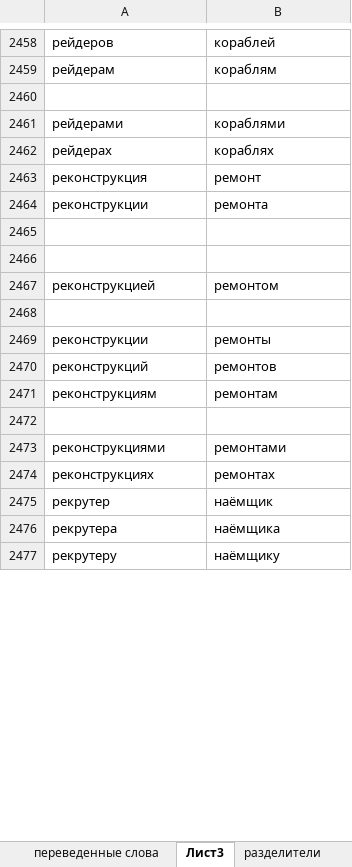
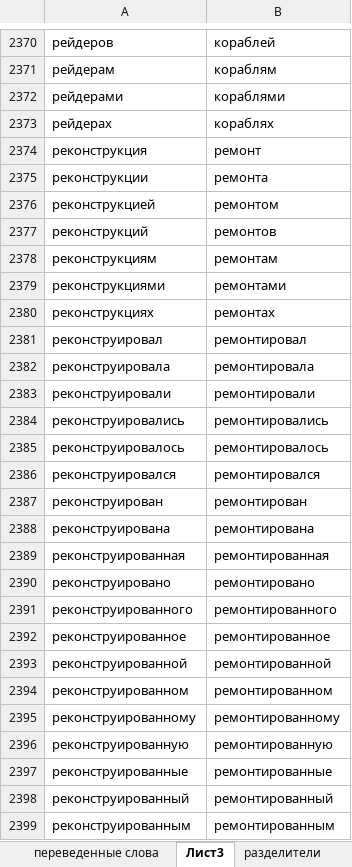
Before and after one commit to AveNRU/text_changer, an Excel workbook: словари/переведённые_слова.xlsx, sheet Лист3, drawn as a sheet; only a part is shown, gaps mark what is left out; the shorter side is filled out with more unchanged rows; values as stored, in another font and other column widths than the file's, no borders; removed rows and columns are numbered as before the commit, all else as after; the diff covers the shown part only; the diff names each change by its address in the sheet, - before the commit and + after, or states it on an @@ line.

```diff
--- a/словари/переведённые_слова.xlsx (sheet Лист3)
+++ b/словари/переведённые_слова.xlsx (sheet Лист3)
-row 2460: (empty)
-row 2465: (empty)
-row 2466: (empty)
-row 2468: (empty)
-row 2469: реконструкции | ремонты
-row 2472: (empty)
+row 2381: реконструировал | ремонтировал
+row 2382: реконструировала | ремонтировала
+row 2383: реконструировали | ремонтировали
+row 2384: реконструировались | ремонтировались
+row 2385: реконструировалось | ремонтировалось
+row 2386: реконструировался | ремонтировался
+row 2387: реконструирован | ремонтирован
+row 2388: реконструирована | ремонтирована
+row 2389: реконструированная | ремонтированная
+row 2390: реконструировано | ремонтировано
+row 2391: реконструированного | ремонтированного
+row 2392: реконструированное | ремонтированное
+row 2393: реконструированной | ремонтированной
+row 2394: реконструированном | ремонтированном
+row 2395: реконструированному | ремонтированному
+row 2396: реконструированную | ремонтированную
+row 2397: реконструированные | ремонтированные
+row 2398: реконструированный | ремонтированный
+row 2399: реконструированным | ремонтированным
```
Also changed, not shown: 768 added rows, 601 removed rows and 49 edited cells elsewhere in this sheet.
